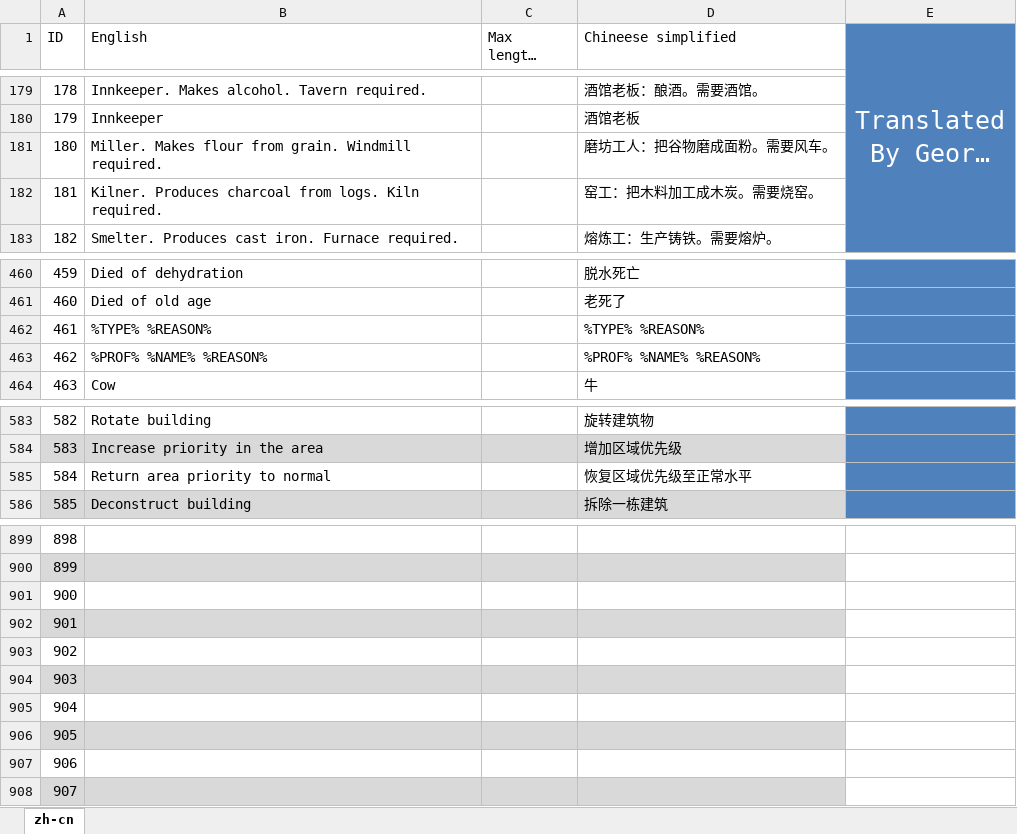
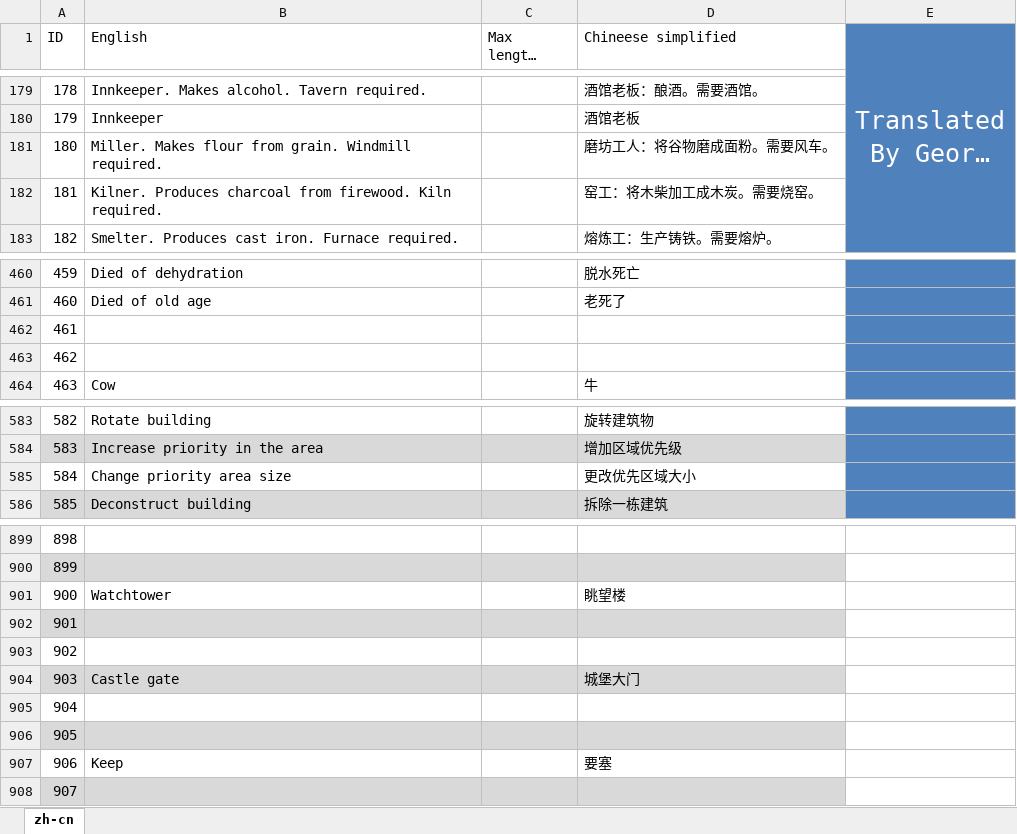
Before and after one commit to BoundlessHaung/lif_fv_cn_loc_file, an Excel workbook: ForestVillage_texts zh-CN.XLSX, sheet zh-cn, drawn as a sheet; only a part is shown, gaps mark what is left out; long unchanged cells end in …; values as stored, in another font and other column widths than the file's, no borders; table styles not drawn; the diff covers the shown part only; the diff names each change by its address in the sheet, - before the commit and + after, or states it on an @@ line.

```diff
--- a/ForestVillage_texts zh-CN.XLSX (sheet zh-cn)
+++ b/ForestVillage_texts zh-CN.XLSX (sheet zh-cn)
-D181 (Chineese simplified): 磨坊工人：把谷物磨成面粉。需要风车。
+D181 (Chineese simplified): 磨坊工人：将谷物磨成面粉。需要风车。
-B182 (English): …charcoal from logs. Kiln required.
+B182 (English): …charcoal from firewood. Kiln required.
-D182 (Chineese simplified): 窑工：把木料加工成木炭。需要烧窑。
+D182 (Chineese simplified): 窑工：将木柴加工成木炭。需要烧窑。
-B462 (English): %TYPE% %REASON%
+B462 (English): (empty)
-D462 (Chineese simplified): %TYPE% %REASON%
+D462 (Chineese simplified): (empty)
-B463 (English): %PROF% %NAME% %REASON%
+B463 (English): (empty)
-D463 (Chineese simplified): %PROF% %NAME% %REASON%
+D463 (Chineese simplified): (empty)
-B585 (English): Return area priority to normal
+B585 (English): Change priority area size
-D585 (Chineese simplified): 恢复区域优先级至正常水平
+D585 (Chineese simplified): 更改优先区域大小
-B901 (English): (empty)
+B901 (English): Watchtower
-D901 (Chineese simplified): (empty)
+D901 (Chineese simplified): 眺望楼
-B904 (English): (empty)
+B904 (English): Castle gate
-D904 (Chineese simplified): (empty)
+D904 (Chineese simplified): 城堡大门
-B907 (English): (empty)
+B907 (English): Keep
-D907 (Chineese simplified): (empty)
+D907 (Chineese simplified): 要塞
```
Also changed, not shown: 32 edited cells elsewhere in this sheet, 1 other file.
